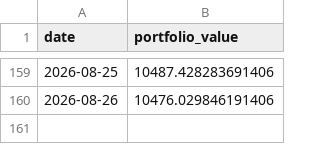
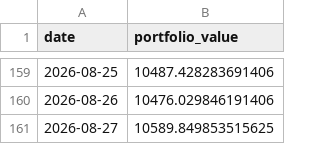
Before and after one commit to matsumma/ai-investment-agent, a CSV file: portfolio_value.csv, drawn as a sheet; only a part is shown, gaps mark what is left out.

```diff
--- a/portfolio_value.csv
+++ b/portfolio_value.csv
@@ -160 +160,2 @@ date,portfolio_value
 2026-08-26,10476.029846191406
+2026-08-27,10589.849853515625
```
Also changed, not shown: history.csv.
